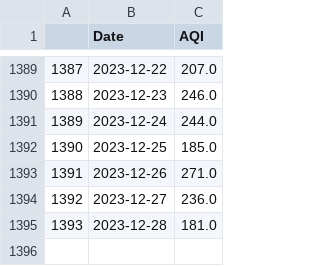
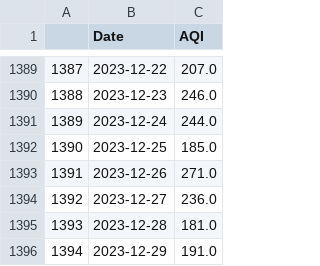
Before and after one commit to Bomma-Pranay/Analysing-Air-Quality-Index-using-Machine-Learning, a CSV file: data/cleaned_data/Forecasting_time_series/sector_51_daily_aqi.csv, drawn as a sheet; only a part is shown, gaps mark what is left out.

```diff
--- a/data/cleaned_data/Forecasting_time_series/sector_51_daily_aqi.csv
+++ b/data/cleaned_data/Forecasting_time_series/sector_51_daily_aqi.csv
@@ -1395 +1395,2 @@
 1393,2023-12-28,181.0
+1394,2023-12-29,191.0
```
Also changed, not shown: 1 other file.
